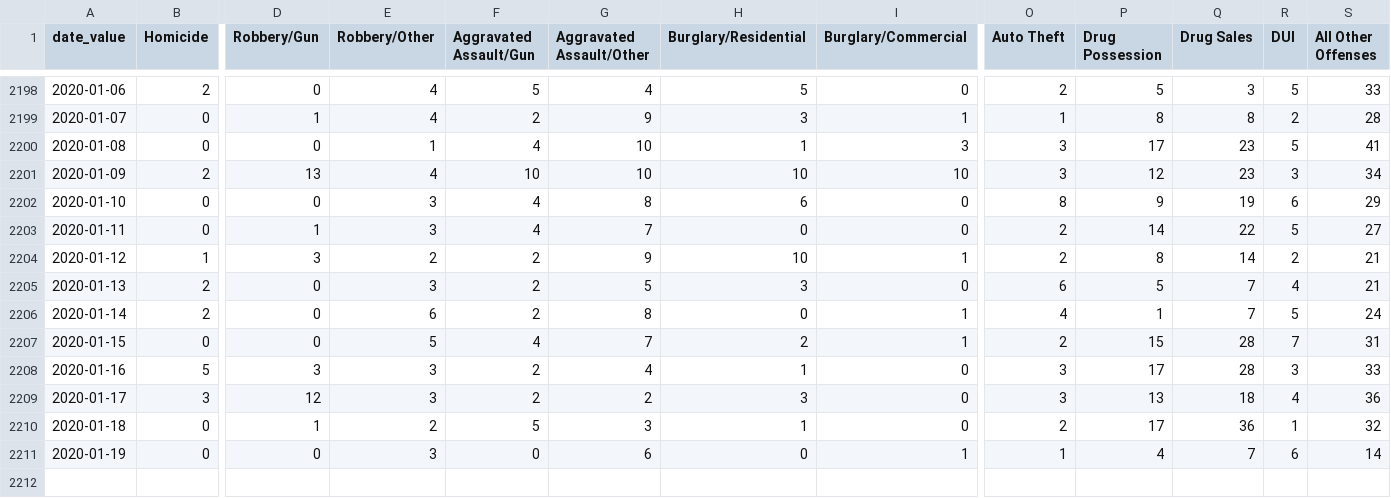
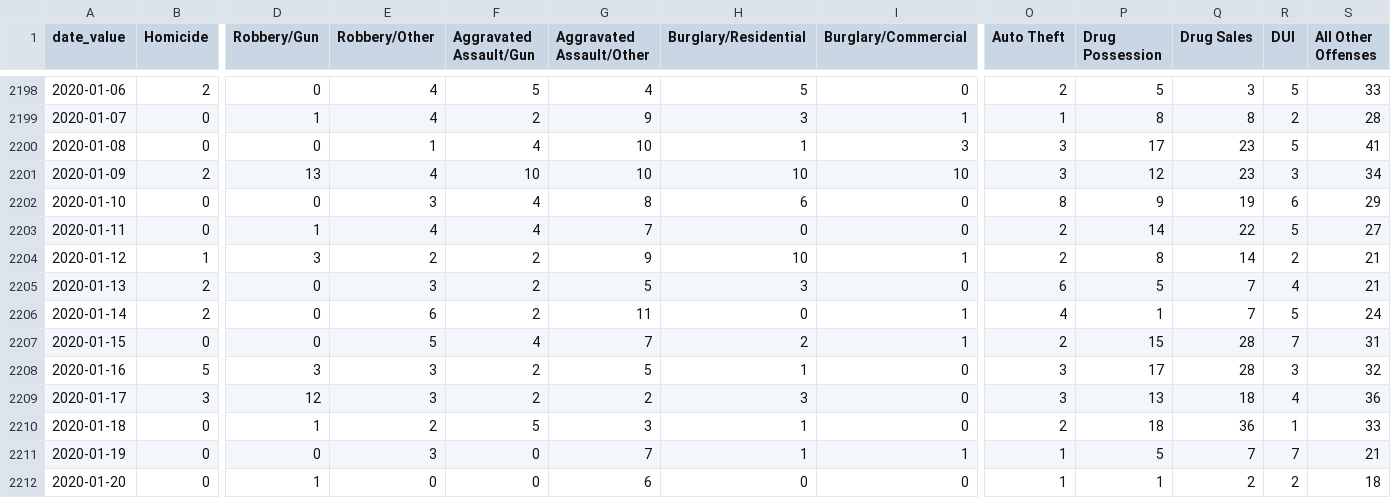
Before and after one commit to PhillyDistrictAttorneysOffice/phillydao-public-data, a CSV file: docs/data/charges_data_daily_citywide.csv, drawn as a sheet; only a part is shown, gaps mark what is left out; rows hold the shown columns only; the diff names each change by its address in the sheet, - before the commit and + after, or states it on an @@ line.

```diff
--- a/docs/data/charges_data_daily_citywide.csv
+++ b/docs/data/charges_data_daily_citywide.csv
-E2203 (Robbery/Other): 3
+E2203 (Robbery/Other): 4
-G2206 (Aggravated Assault/Other): 8
+G2206 (Aggravated Assault/Other): 11
-G2208 (Aggravated Assault/Other): 4
+G2208 (Aggravated Assault/Other): 5
-S2208 (All Other Offenses): 33
+S2208 (All Other Offenses): 32
-P2210 (Drug Possession): 17
+P2210 (Drug Possession): 18
-S2210 (All Other Offenses): 32
+S2210 (All Other Offenses): 33
-G2211 (Aggravated Assault/Other): 6
+G2211 (Aggravated Assault/Other): 7
-H2211 (Burglary/Residential): 0
+H2211 (Burglary/Residential): 1
-P2211 (Drug Possession): 4
+P2211 (Drug Possession): 5
-R2211 (DUI): 6
+R2211 (DUI): 7
-S2211 (All Other Offenses): 14
+S2211 (All Other Offenses): 21
+row 2212: 2020-01-20 | 0 | 1 | 0 | 0 | 6 | 0 | 0 | 1 | 1 | 2 | 2 | 18
```
Also changed, not shown: docs/data/arrest_data_daily_citywide.csv, docs/data/bail_data_daily_citywide.csv, 16 other files.
